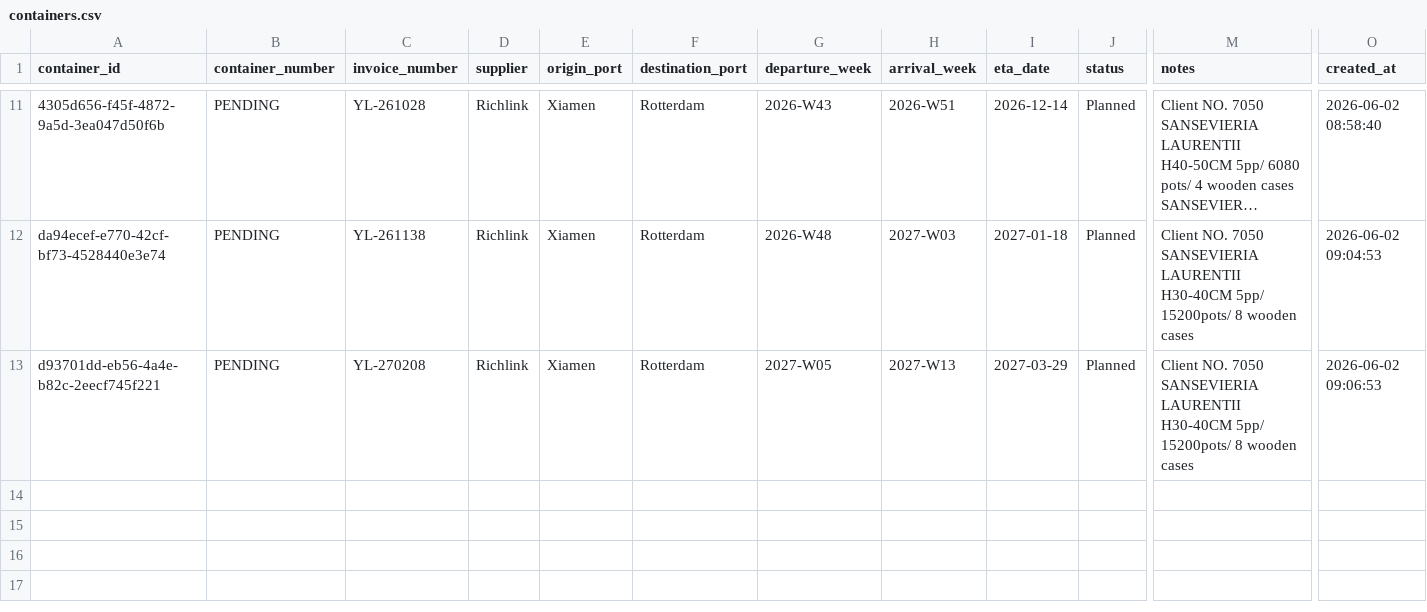
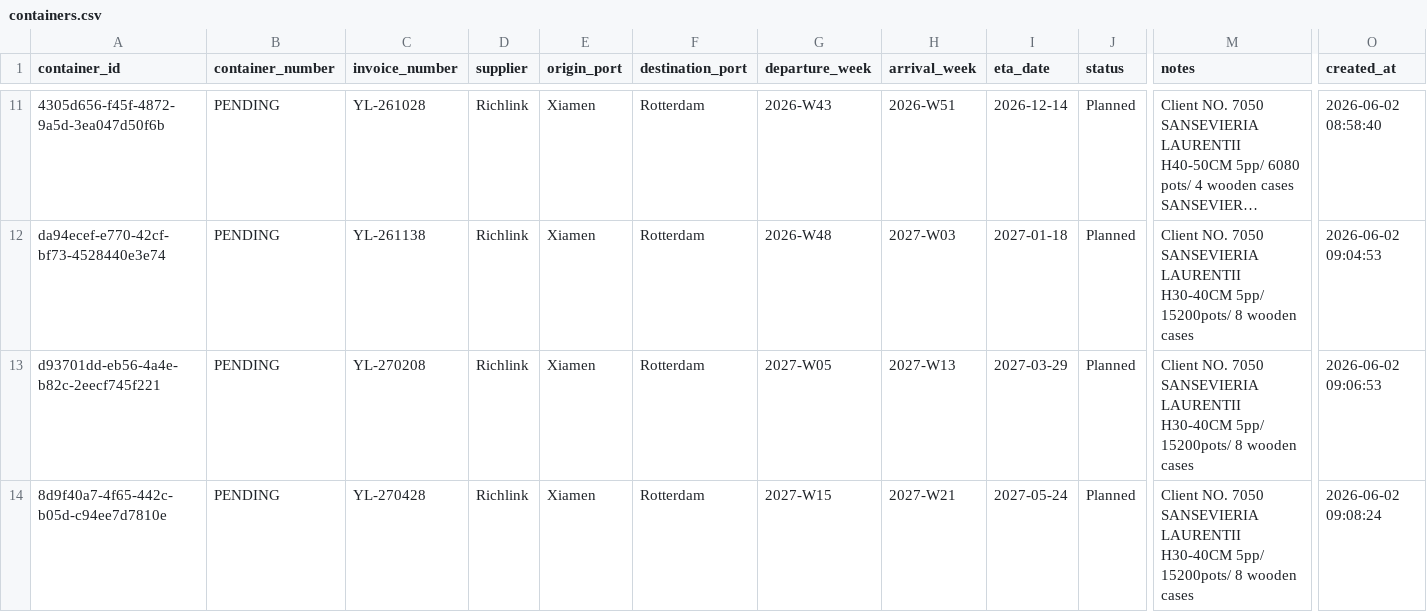
Before and after one commit to Pdvgpc/Container-Tracker-GPC, a CSV file: data/containers.csv, drawn as a sheet; only a part is shown, gaps mark what is left out; long unchanged cells end in …; rows hold the shown columns only; ↵ is a line break in a cell; the diff names each change by its address in the sheet, - before the commit and + after, or states it on an @@ line.

Commit message:
Add container PENDING

```diff
--- a/data/containers.csv
+++ b/data/containers.csv
+row 14: 8d9f40a7-4f65-442c-b05d-c94ee7d7810e | PENDING | YL-270428 | Richlink | Xiamen | Rotterdam | 2027-W15 | 2027-W21 | 2027-05-24 | Planned | Client NO. 7050 ↵ SANSEVIERIA LAURENTII H30-40CM 5pp/ 15200pots/ 8 wooden cases | 2026-06-02 09:08:24
```
